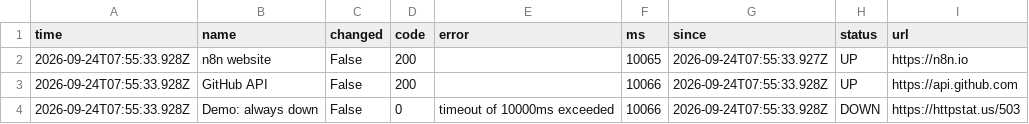
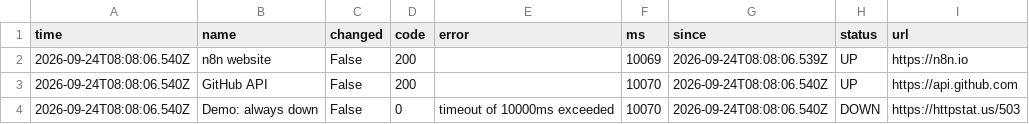
Before and after one commit to callme-siva/n8n-knowledge, a CSV file: templates/L21-website-uptime-monitor/Uptime.csv, drawn as a sheet.

```diff
--- a/templates/L21-website-uptime-monitor/Uptime.csv
+++ b/templates/L21-website-uptime-monitor/Uptime.csv
@@ -1,4 +1,4 @@
 time,name,changed,code,error,ms,since,status,url
-2026-09-24T07:55:33.928Z,n8n website,False,200,,10065,2026-09-24T07:55:33.927Z,UP,https://n8n.io
-2026-09-24T07:55:33.928Z,GitHub API,False,200,,10066,2026-09-24T07:55:33.928Z,UP,https://api.github.com
-2026-09-24T07:55:33.928Z,Demo: always down,False,0,timeout of 10000ms exceeded,10066,2026-09-24T07:55:33.928Z,DOWN,https://httpstat.us/503
+2026-09-24T08:08:06.540Z,n8n website,False,200,,10069,2026-09-24T08:08:06.539Z,UP,https://n8n.io
+2026-09-24T08:08:06.540Z,GitHub API,False,200,,10070,2026-09-24T08:08:06.540Z,UP,https://api.github.com
+2026-09-24T08:08:06.540Z,Demo: always down,False,0,timeout of 10000ms exceeded,10070,2026-09-24T08:08:06.540Z,DOWN,https://httpstat.us/503
```
Also changed, not shown: templates/L12-meeting-transcript-raid-log/RAID.csv, templates/L19-global-error-handler/Errors.csv, 13 other files.
